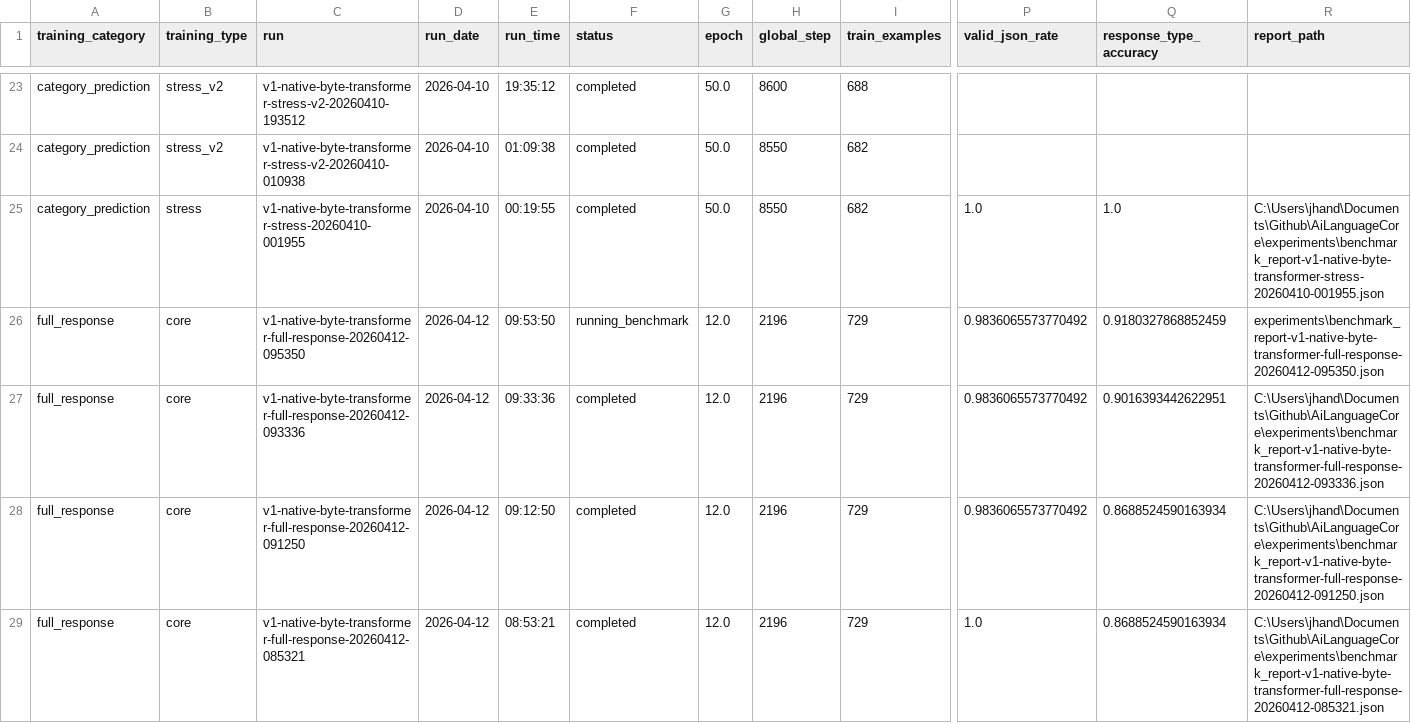
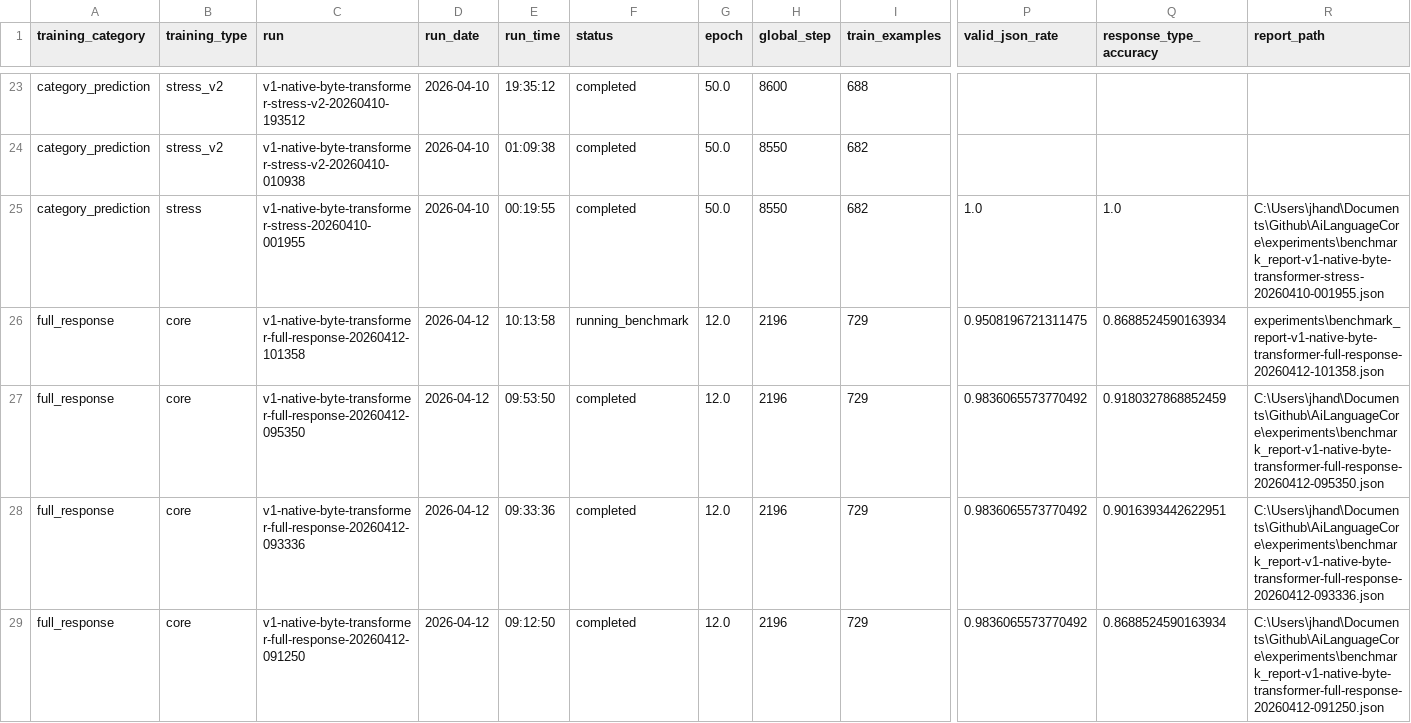
Before and after one commit to TheQuantifier/AiLanguageCore, a CSV file: experiments/training_runs_summary.csv, drawn as a sheet; only a part is shown, gaps mark what is left out; the shorter side is filled out with more unchanged rows; addresses are those after the commit; rows hold the shown columns only; the diff names each change by its address in the sheet, - before the commit and + after, or states it on an @@ line.

```diff
--- a/experiments/training_runs_summary.csv
+++ b/experiments/training_runs_summary.csv
+row 26: full_response | core | v1-native-byte-transformer-full-response-20260412-101358 | 2026-04-12 | 10:13:58 | running_benchmark | 12.0 | 2196 | 729 | 0.9508196721311475 | 0.8688524590163934 | experiments\benchmark_report-v1-native-byte-transformer-full-response-20260412-101358.json
-F27 (status): running_benchmark
+F27 (status): completed
-R27 (report_path): experiments\benchmark_report-v1-native-byte-transformer-full-response-20260412-095350.json
+R27 (report_path): C:\Users\jhand\Documents\Github\AiLanguageCore\experiments\benchmark_report-v1-native-byte-transformer-full-response-20260412-095350.json
```
Also changed, not shown: 8 other files.
